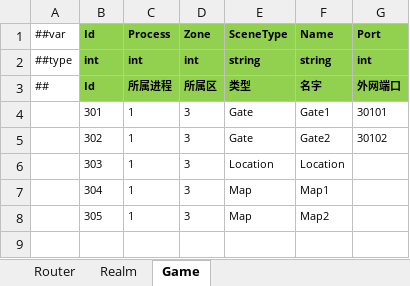
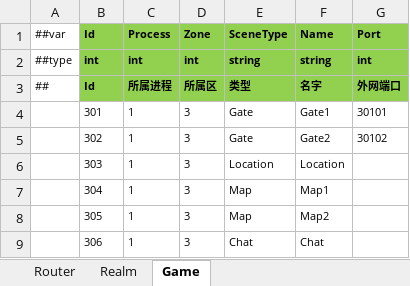
Before and after one commit to 3243155368/ChildrenMgr, an Excel workbook: Packages/cn.etetet.yiuilubangen/Luban/Localhost/Datas/StartScene.xlsx, sheet Game, drawn as a sheet; values as stored, in another font and other column widths than the file's, no borders; the diff names each change by its address in the sheet, - before the commit and + after, or states it on an @@ line.

```diff
--- a/Packages/cn.etetet.yiuilubangen/Luban/Localhost/Datas/StartScene.xlsx (sheet Game)
+++ b/Packages/cn.etetet.yiuilubangen/Luban/Localhost/Datas/StartScene.xlsx (sheet Game)
+row 9:  | 306 | 1 | 3 | Chat | Chat
```
Also changed, not shown: 4 other files.
